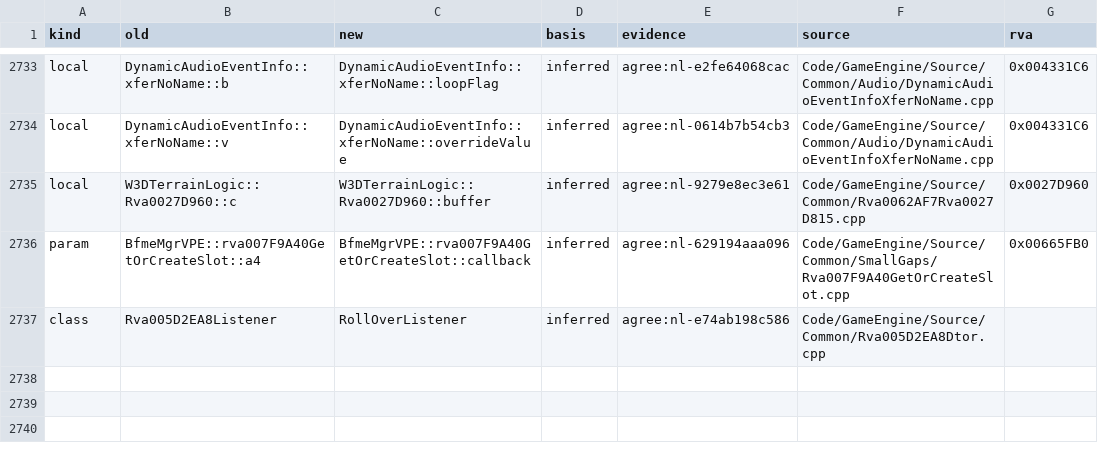
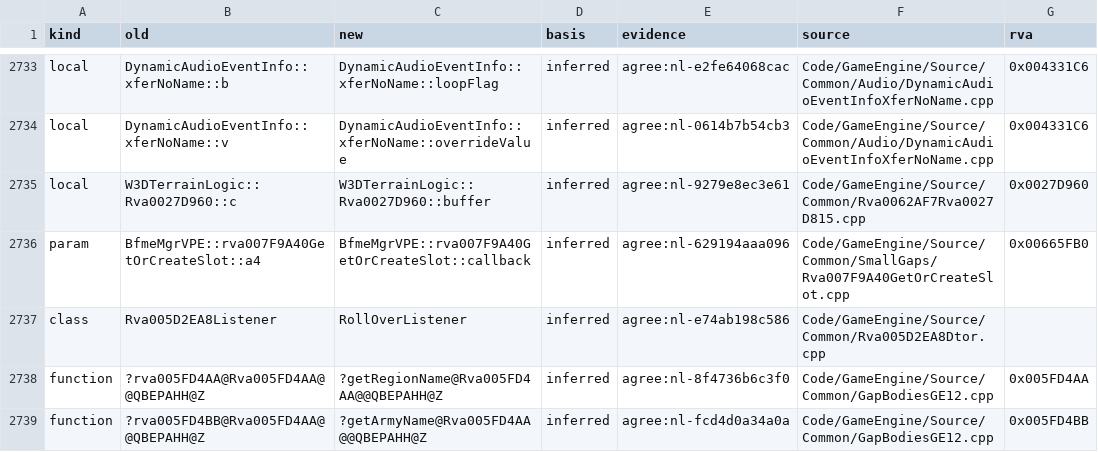
Before and after one commit to McMickey93/Open-BFME-2, a CSV file: reverse/name_basis.csv, drawn as a sheet; only a part is shown, gaps mark what is left out; the diff names each change by its address in the sheet, - before the commit and + after, or states it on an @@ line.

Commit message:
Record 24 name votes and land 2 agreed names (w6)
Blind name-lane votes from seat w6; the agreed names land through tools/rename.py (inferred, two-agent agreement).

```diff
--- a/reverse/name_basis.csv
+++ b/reverse/name_basis.csv
+row 2738: function | ?rva005FD4AA@Rva005FD4AA@@QBEPAHH@Z | ?getRegionName@Rva005FD4AA@@QBEPAHH@Z | inferred | agree:nl-8f4736b6c3f0 | Code/GameEngine/Source/Common/GapBodiesGE12.cpp | 0x005FD4AA
+row 2739: function | ?rva005FD4BB@Rva005FD4AA@@QBEPAHH@Z | ?getArmyName@Rva005FD4AA@@QBEPAHH@Z | inferred | agree:nl-fcd4d0a34a0a | Code/GameEngine/Source/Common/GapBodiesGE12.cpp | 0x005FD4BB
```
Also changed, not shown: 5 other files.
